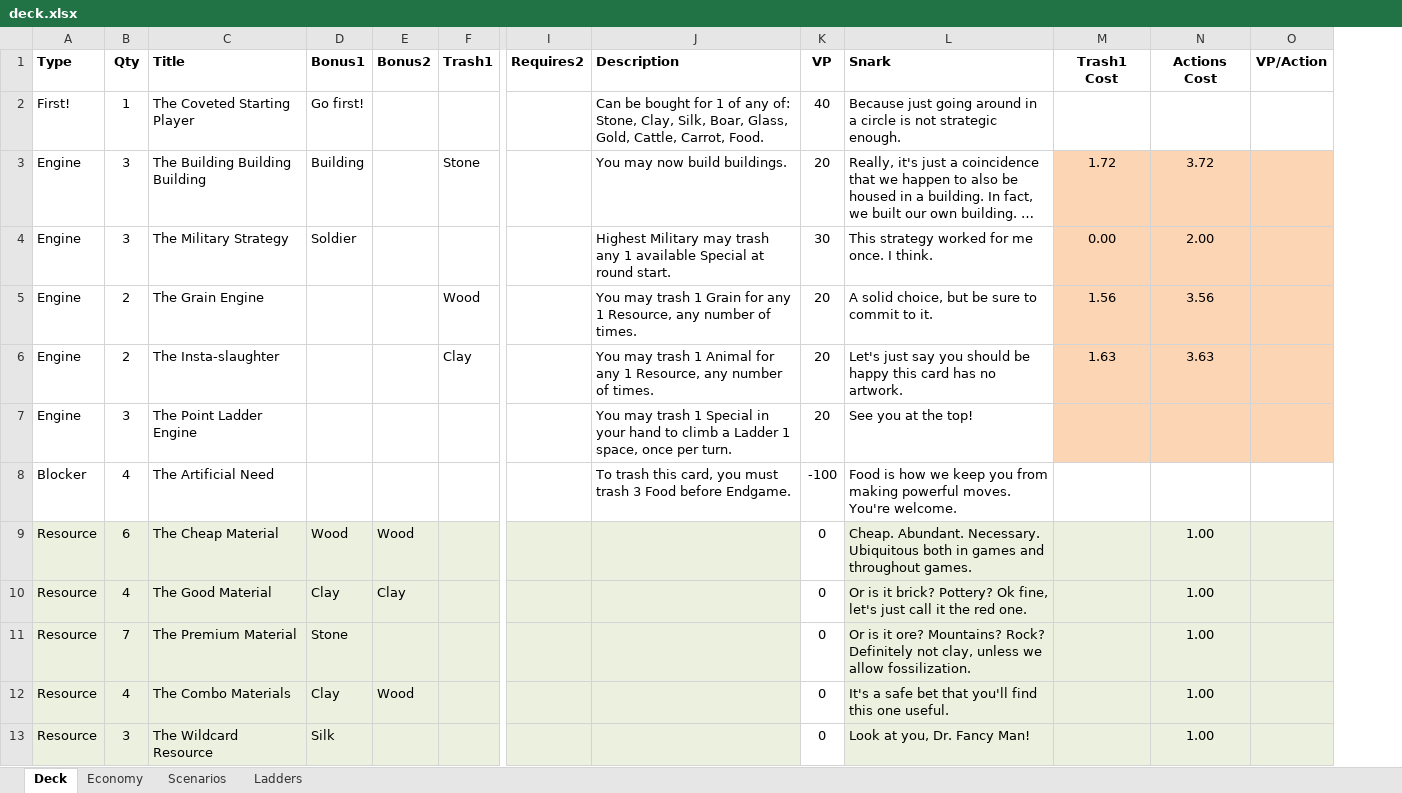
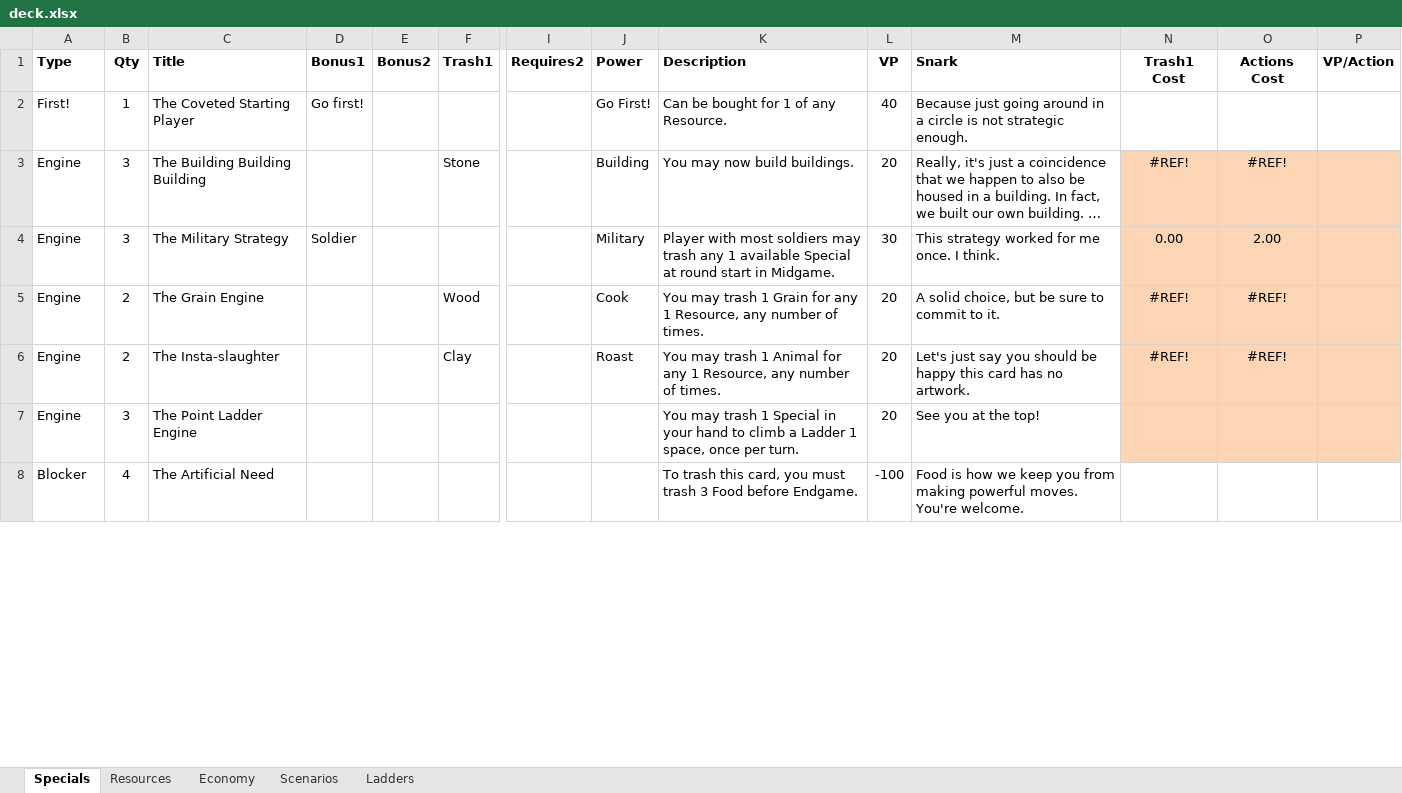
Before and after one commit to andymeneely/victory-point-salad, an Excel workbook: data/deck.xlsx, sheet Specials, drawn as a sheet; only a part is shown, gaps mark what is left out; long unchanged cells end in …; values as stored, in another font and other column widths than the file's, no borders; removed rows and columns are numbered as before the commit, all else as after; rows hold the shown columns only; the diff covers the shown part only; the diff names each change by its address in the sheet, - before the commit and + after, or states it on an @@ line.

Commit message:
Splitting into two decks, and lots of game tweaks

```diff
--- a/data/deck.xlsx (sheet Specials)
+++ b/data/deck.xlsx (sheet Specials)
-sheet tab: Deck
+sheet tab: Specials
+sheet tab: Resources
+column J (Power), rows 2-6: Go First! | Building | Military | Cook | Roast
-K2 (Description): …of any of: Stone, Clay, Silk, Boar, Glass, Gold, Cattle, Carrot, Food.
+K2 (Description): …of any Resource.
-D3 (Bonus1): Building
+D3 (Bonus1): (empty)
-N3 (Trash1 Cost): 1.72
+N3 (Trash1 Cost): #REF!
-O3 (Actions Cost): 3.72
+O3 (Actions Cost): #REF!
-K4 (Description): Highest Military may trash any 1 available Special at round start.
+K4 (Description): Player with most soldiers may trash any 1 available Special at round start in Midgame.
-N5 (Trash1 Cost): 1.56
+N5 (Trash1 Cost): #REF!
-O5 (Actions Cost): 3.56
+O5 (Actions Cost): #REF!
-N6 (Trash1 Cost): 1.63
+N6 (Trash1 Cost): #REF!
-O6 (Actions Cost): 3.63
+O6 (Actions Cost): #REF!
-row 9: Resource | 6 | The Cheap Material | Wood | Wood |  |  |  | 0 | Cheap. Abundant. Necessary. Ubiquitous both in games and throughout games. |  | 1.00
-row 10: Resource | 4 | The Good Material | Clay | Clay |  |  |  | 0 | Or is it brick? Pottery? Ok fine, let's just call it the red one. |  | 1.00
-row 11: Resource | 7 | The Premium Material | Stone |  |  |  |  | 0 | Or is it ore? Mountains? Rock? Definitely not clay, unless we allow fossilization. |  | 1.00
-row 12: Resource | 4 | The Combo Materials | Clay | Wood |  |  |  | 0 | It's a safe bet that you'll find this one useful. |  | 1.00
-row 13: Resource | 3 | The Wildcard Resource | Silk |  |  |  |  | 0 | Look at you, Dr. Fancy Man! |  | 1.00
```
Also changed, not shown: 2 added rows, 9 removed rows and 103 edited cells elsewhere in this sheet, sheet Economy, sheet Scenarios, formulas that keep their value, 8 other files.
